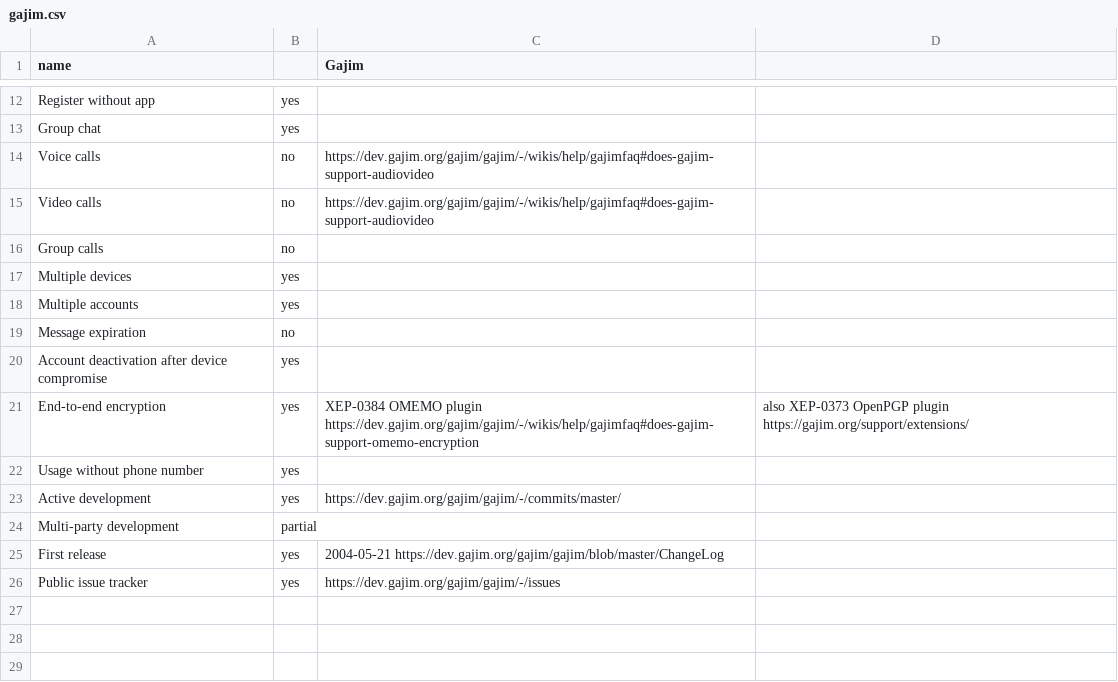
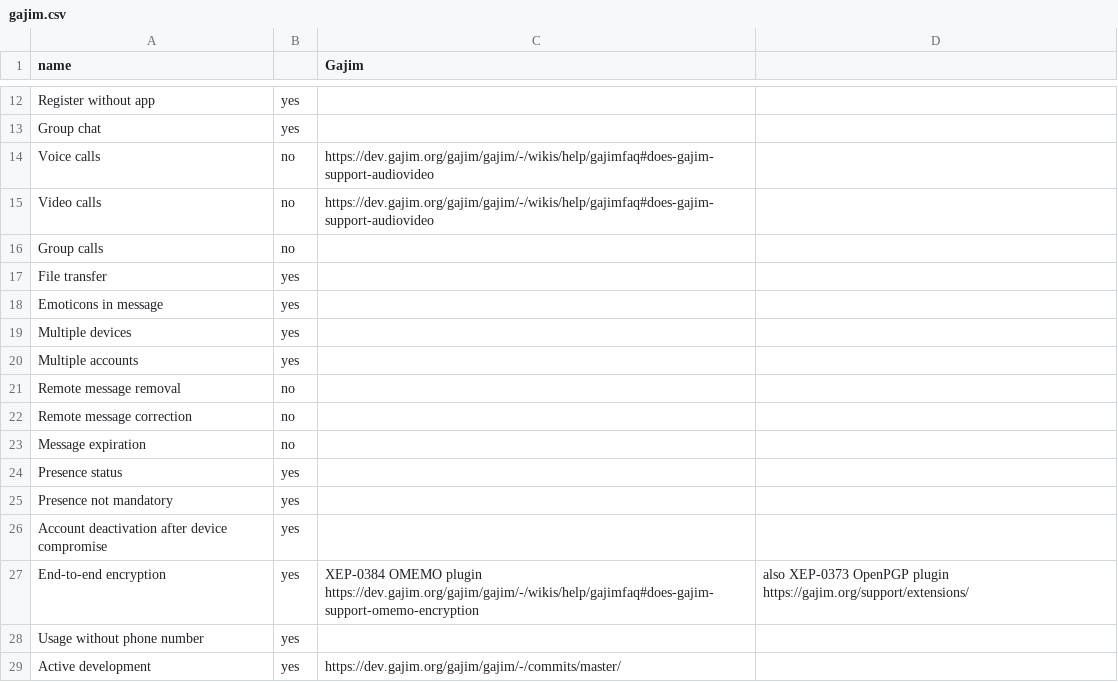
Before and after one commit to bkil/secuchart, a CSV file: data/gajim.csv, drawn as a sheet; only a part is shown, gaps mark what is left out; the shorter side is filled out with more unchanged rows.

Commit message:
Add some details to conversations, dino, gajim, pidgin

```diff
--- a/data/gajim.csv
+++ b/data/gajim.csv
@@ -16,5 +16,11 @@ Video calls;no;https://dev.gajim.org/gajim/gajim/-/wikis/help/gajimfaq#does-gaji
 Group calls;no;;
+File transfer;yes;;
+Emoticons in message;yes;;
 Multiple devices;yes;;
 Multiple accounts;yes;;
+Remote message removal;no;;
+Remote message correction;no;;
 Message expiration;no;;
+Presence status;yes;;
+Presence not mandatory;yes;;
 Account deactivation after device compromise;yes;;
```
Also changed, not shown: data/conversations.csv, data/dino.csv, 1 other file.
